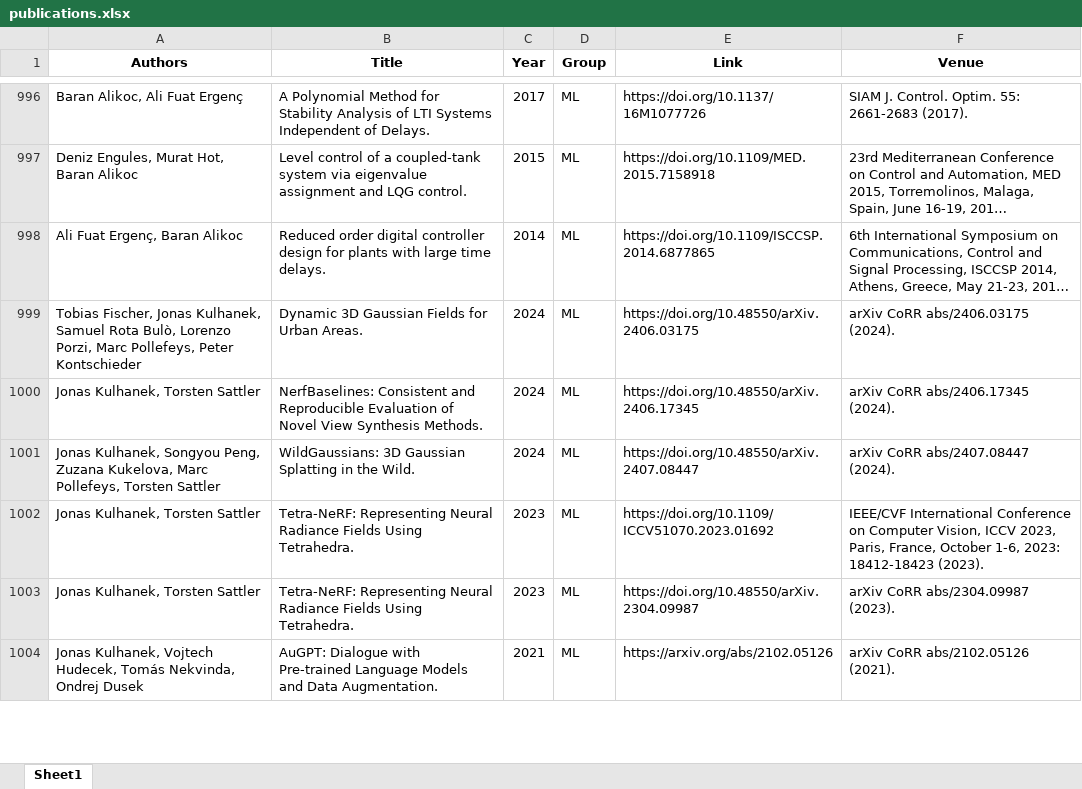
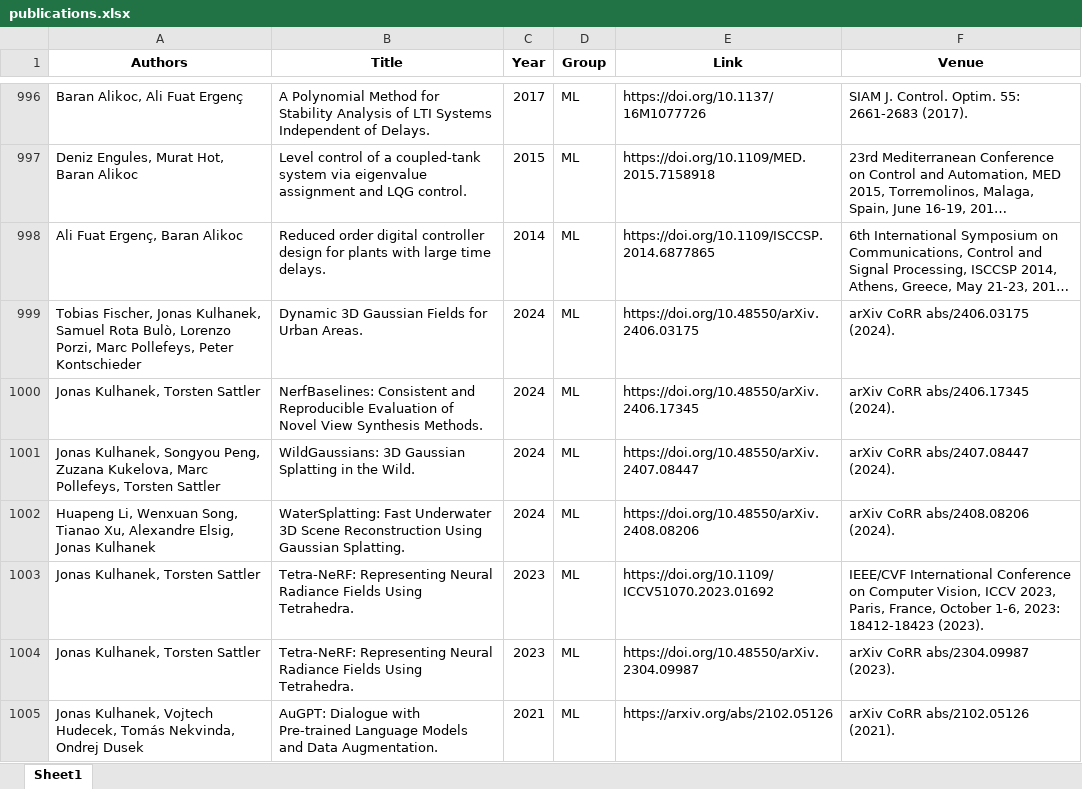
Before and after one commit to ai4reason/ai4reason.github.io, an Excel workbook: docs/download/publications.xlsx, sheet Sheet1, drawn as a sheet; only a part is shown, gaps mark what is left out; long unchanged cells end in …; values as stored, in another font and other column widths than the file's, no borders; the diff names each change by its address in the sheet, - before the commit and + after, or states it on an @@ line.

```diff
--- a/docs/download/publications.xlsx (sheet Sheet1)
+++ b/docs/download/publications.xlsx (sheet Sheet1)
+row 1002: Huapeng Li, Wenxuan Song, Tianao Xu, Alexandre Elsig, Jonas Kulhanek | WaterSplatting: Fast Underwater 3D Scene Reconstruction Using Gaussian Splatting. | 2024 | ML | https://doi.org/10.48550/arXiv.2408.08206 | arXiv CoRR abs/2408.08206 (2024).
```
Also changed, not shown: 2 other files.
